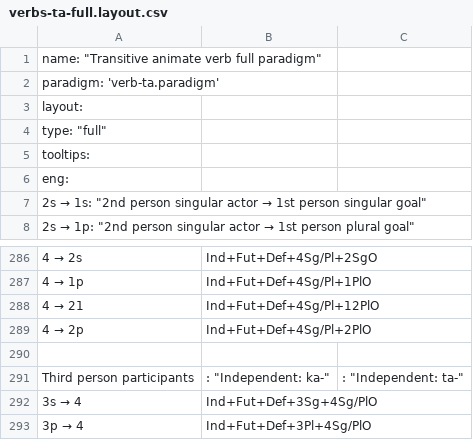
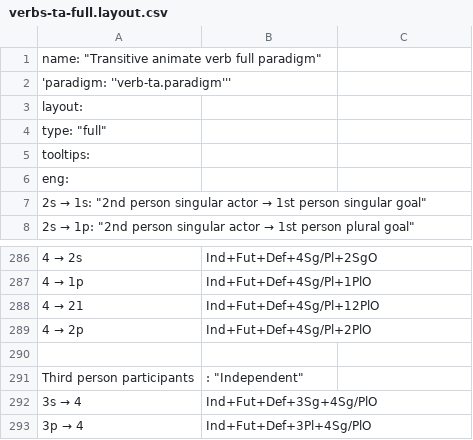
Before and after one commit to andrewdotn/lang-crk, a CSV file: inc/paradigms/verbs-ta-full.layout.csv, drawn as a sheet; only a part is shown, gaps mark what is left out.

Commit message:
Updated verb and noun paradigm csvs, added viis.
git-svn-id: https://gtsvn.uit.no/langtech/trunk/langs/crk@168541 c7155fb1-f0a7-4240-a2fc-2600b6f42f90

```diff
--- a/inc/paradigms/verbs-ta-full.layout.csv
+++ b/inc/paradigms/verbs-ta-full.layout.csv
@@ -1,3 +1,3 @@
 name: "Transitive animate verb full paradigm",,
-paradigm: 'verb-ta.paradigm',,
+'paradigm: ''verb-ta.paradigm''',,
 layout:,,
@@ -291,3 +291,3 @@ tooltips:,,
 ,,
-"Third person participants",: "Independent: ka-",: "Independent: ta-"
+"Third person participants",: "Independent",
 "3s → 4",Ind+Fut+Def+3Sg+4Sg/PlO,
```
Also changed, not shown: inc/paradigms/nouns-an-extended.layout.csv, inc/paradigms/nouns-an-full.layout.csv, 15 other files.
